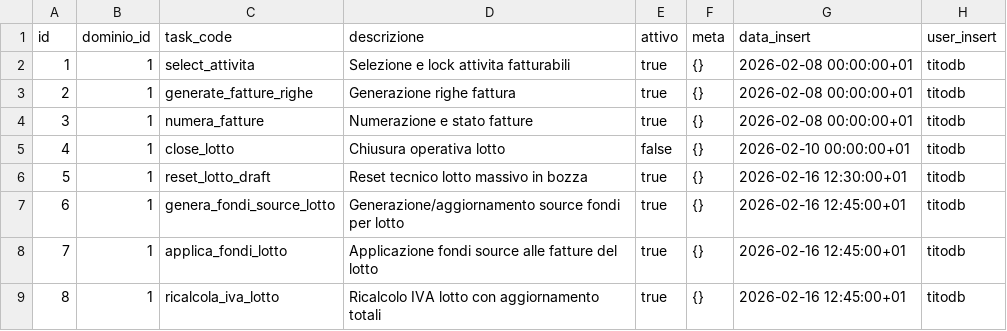
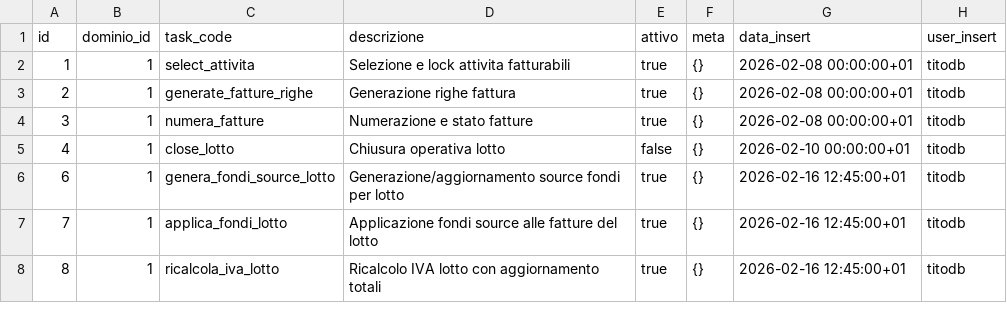
Before and after one commit to Tito-it/ZeroErp, a CSV file: db/changelog/migrations_v2/80_data/sql/dbops/pipeline_task_registry.csv, drawn as a sheet; only a part is shown.

```diff
--- a/db/changelog/migrations_v2/80_data/sql/dbops/pipeline_task_registry.csv
+++ b/db/changelog/migrations_v2/80_data/sql/dbops/pipeline_task_registry.csv
@@ -5,3 +5,2 @@ id,dominio_id,task_code,descrizione,attivo,meta,data_insert,user_insert
 4,1,close_lotto,Chiusura operativa lotto,false,{},2026-02-10 00:00:00+01,titodb
-5,1,reset_lotto_draft,Reset tecnico lotto massivo in bozza,true,{},2026-02-16 12:30:00+01,titodb
 6,1,genera_fondi_source_lotto,Generazione/aggiornamento source fondi per lotto,true,{},2026-02-16 12:45:00+01,titodb
```
Also changed, not shown: db/changelog/migrations_v2/80_data/sql/dbops/pipeline_task_registry_impl.csv, db/changelog/migrations_v2/80_data/sql/vendite/fatturazione_pipeline.csv, 8 other files.
